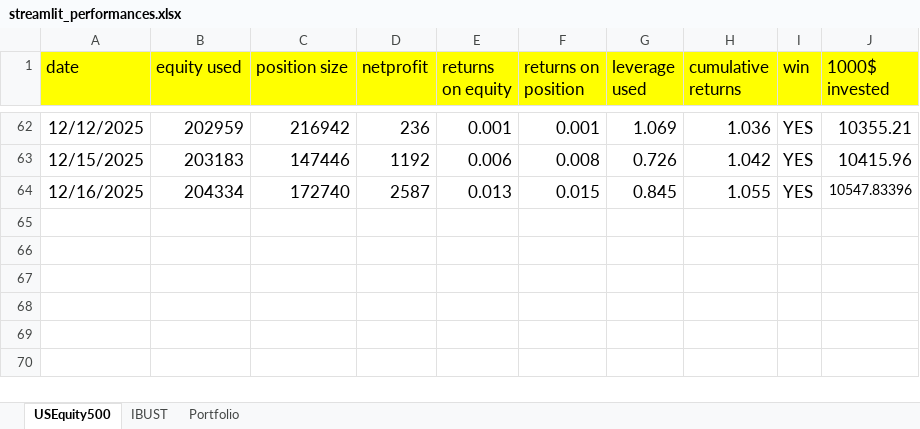
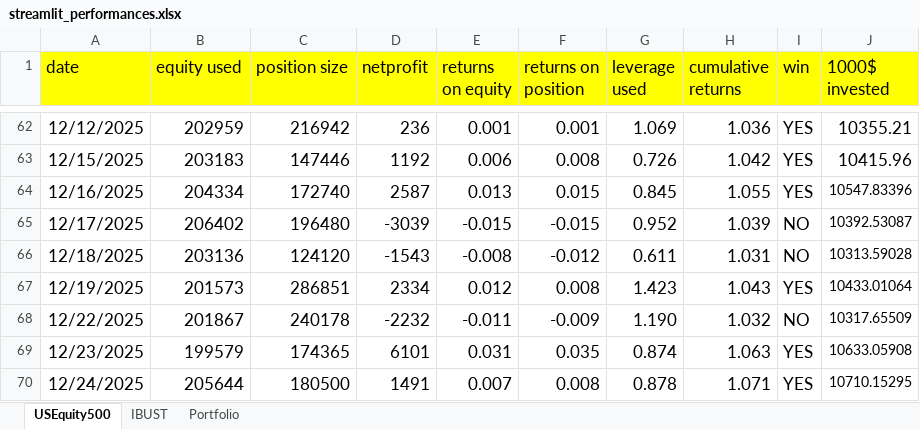
Before and after one commit to Jacopo21/other_projects, an Excel workbook: main/streamlit_performances.xlsx, sheet USEquity500, drawn as a sheet; only a part is shown, gaps mark what is left out; values as stored, in another font and other column widths than the file's, no borders; the diff names each change by its address in the sheet, - before the commit and + after, or states it on an @@ line.

```diff
--- a/main/streamlit_performances.xlsx (sheet USEquity500)
+++ b/main/streamlit_performances.xlsx (sheet USEquity500)
+row 65: 12/17/2025 | 206402 | 196480 | -3039 | -0.015 | -0.015 | 0.952 | 1.039 | NO | 10392.53087
+row 66: 12/18/2025 | 203136 | 124120 | -1543 | -0.008 | -0.012 | 0.611 | 1.031 | NO | 10313.59028
+row 67: 12/19/2025 | 201573 | 286851 | 2334 | 0.012 | 0.008 | 1.423 | 1.043 | YES | 10433.01064
+row 68: 12/22/2025 | 201867 | 240178 | -2232 | -0.011 | -0.009 | 1.190 | 1.032 | NO | 10317.65509
+row 69: 12/23/2025 | 199579 | 174365 | 6101 | 0.031 | 0.035 | 0.874 | 1.063 | YES | 10633.05908
+row 70: 12/24/2025 | 205644 | 180500 | 1491 | 0.007 | 0.008 | 0.878 | 1.071 | YES | 10710.15295
```
Also changed, not shown: ndx_vs_carneige/spx.xlsx, 3 other files.
